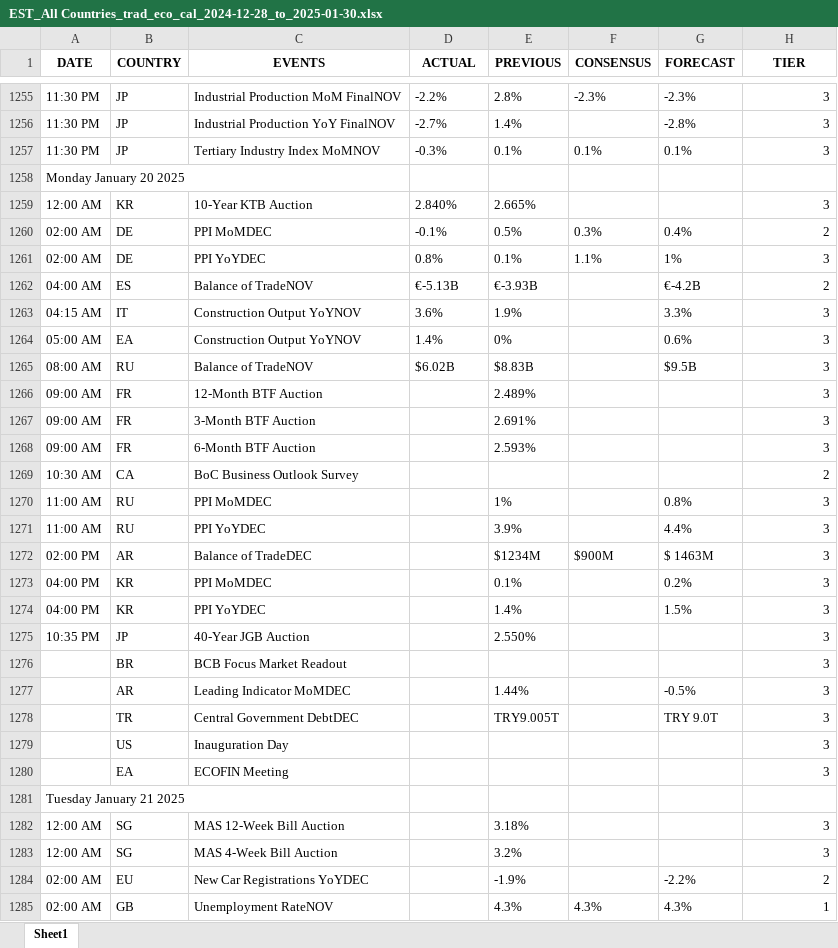
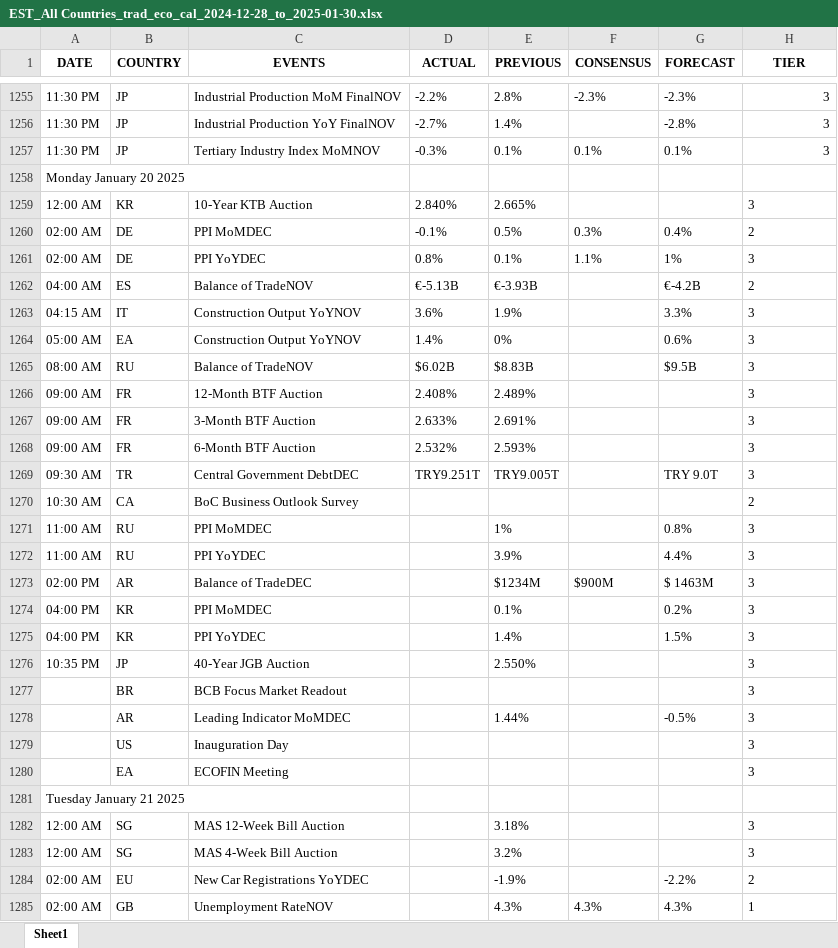
Before and after one commit to krishangguptafibonacciresearch/TradingEconomicsCalendar, an Excel workbook: Input_data/EST_All Countries_trad_eco_cal_2024-12-28_to_2025-01-30.xlsx, sheet Sheet1, drawn as a sheet; only a part is shown, gaps mark what is left out; values as stored, in another font and other column widths than the file's, no borders; removed rows and columns are numbered as before the commit, all else as after; the diff covers the shown part only; the diff names each change by its address in the sheet, - before the commit and + after, or states it on an @@ line.

```diff
--- a/Input_data/EST_All Countries_trad_eco_cal_2024-12-28_to_2025-01-30.xlsx (sheet Sheet1)
+++ b/Input_data/EST_All Countries_trad_eco_cal_2024-12-28_to_2025-01-30.xlsx (sheet Sheet1)
-H1259:H1268 alignment: right
+H1259:H1268 alignment: left
-D1266 (ACTUAL): (empty)
+D1266 (ACTUAL): 2.408%
-D1267 (ACTUAL): (empty)
+D1267 (ACTUAL): 2.633%
-D1268 (ACTUAL): (empty)
+D1268 (ACTUAL): 2.532%
+row 1269: 09:30 AM | TR | Central Government DebtDEC | TRY9.251T | TRY9.005T |  | TRY 9.0T | 3
-H1270:H1278 alignment: right
+H1270:H1278 alignment: left
-row 1278:  | TR | Central Government DebtDEC |  | TRY9.005T |  | TRY 9.0T | 3
-H1279:H1280 alignment: right
+H1279:H1280 alignment: left
-H1282:H1285 alignment: right
+H1282:H1285 alignment: left
```
Also changed, not shown: 24 added rows, 3 edited cells and cell formats elsewhere in this sheet, Input_data/IST_All Countries_trad_eco_cal_2024-12-28_to_2025-01-30.xlsx, 4 other files.
